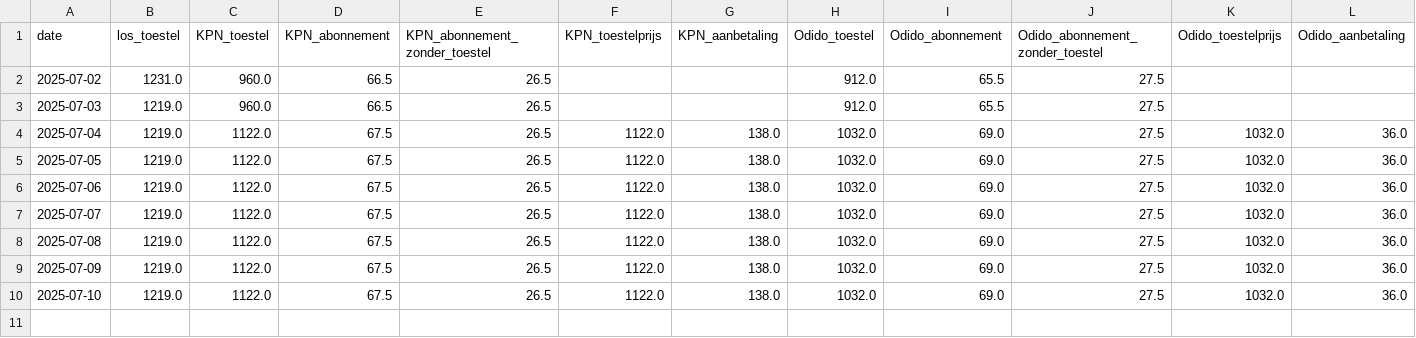
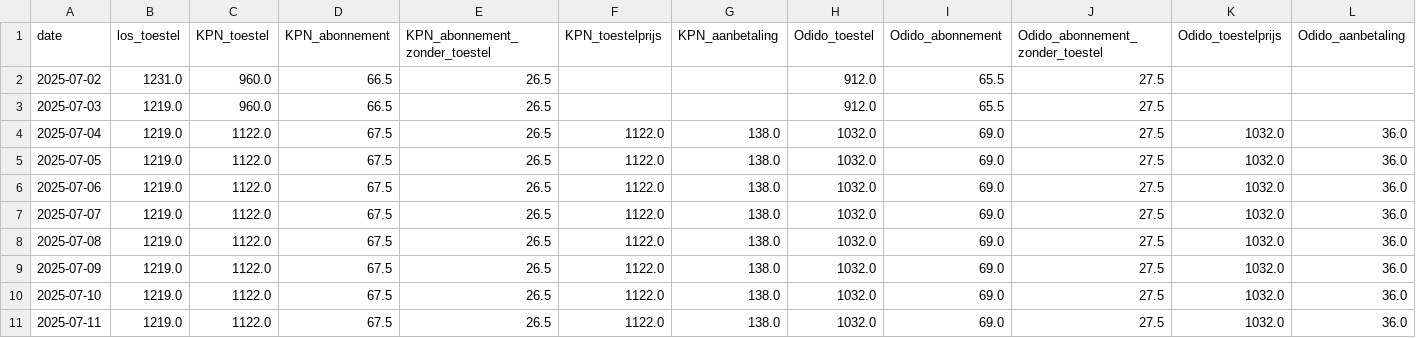
Before and after one commit to RustedData/mobielnl-pricecheck, a CSV file: prijzen_s25_ultra.csv, drawn as a sheet; only a part is shown; rows hold the shown columns only; the diff names each change by its address in the sheet, - before the commit and + after, or states it on an @@ line.

```diff
--- a/prijzen_s25_ultra.csv
+++ b/prijzen_s25_ultra.csv
+row 11: 2025-07-11 | 1219.0 | 1122.0 | 67.5 | 26.5 | 1122.0 | 138.0 | 1032.0 | 69.0 | 27.5 | 1032.0 | 36.0
```
